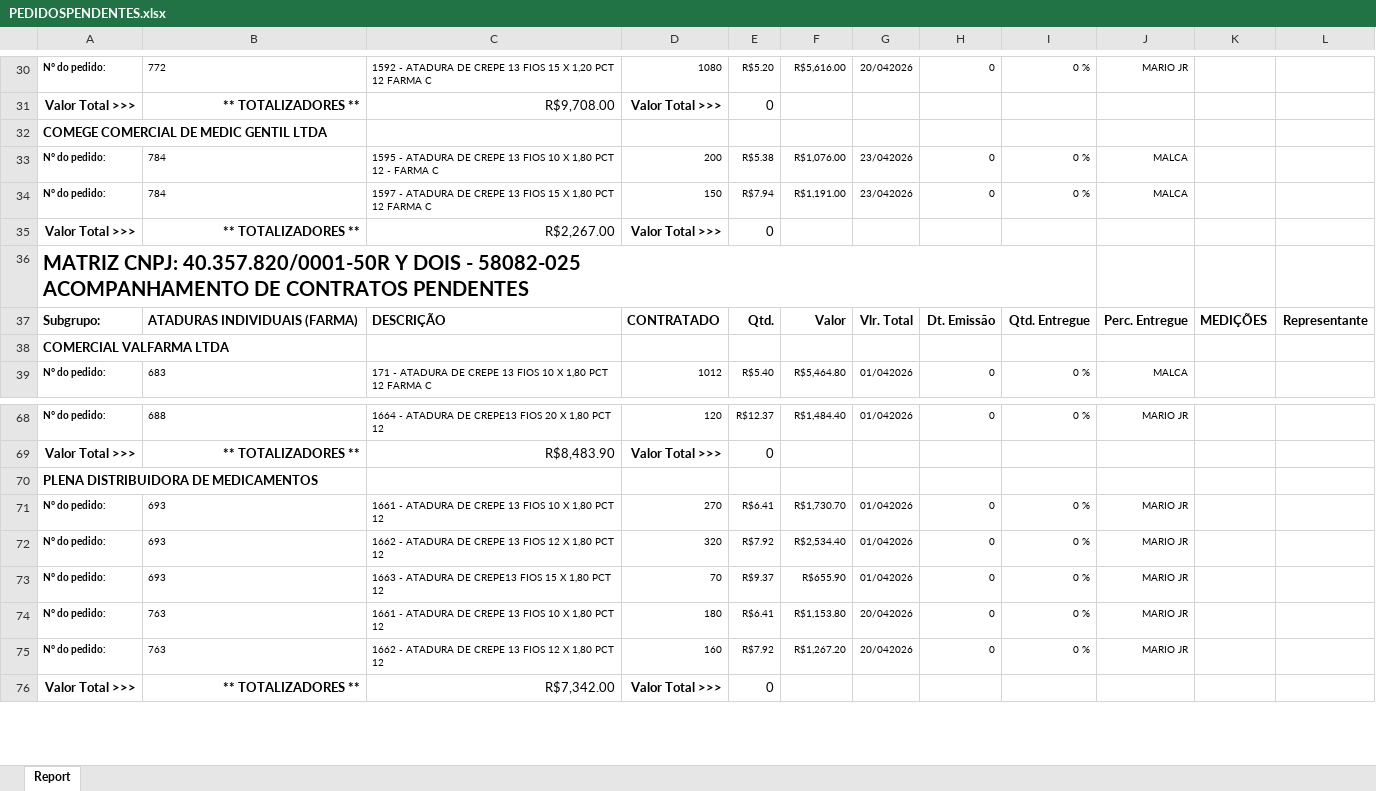
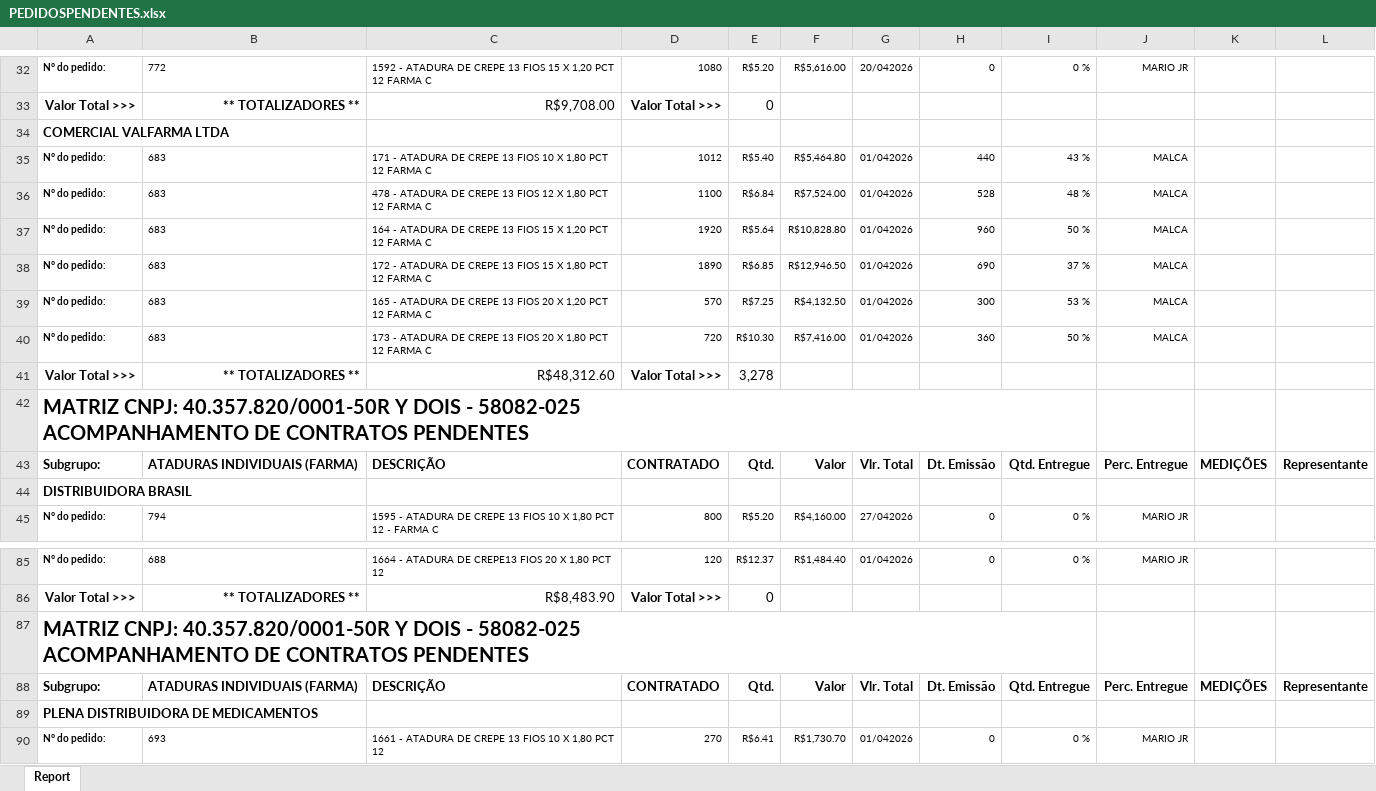
Before and after one commit to fabiosilvavendas-byte/CRM_Medtextil2.0, an Excel workbook: dados/PEDIDOSPENDENTES.xlsx, sheet Report, drawn as a sheet; only a part is shown, gaps mark what is left out; the shorter side is filled out with more unchanged rows; values as stored, in another font and other column widths than the file's, no borders; addresses are those after the commit; the diff covers the shown part only; the diff names each change by its address in the sheet, - before the commit and + after, or states it on an @@ line.

Commit message:
Add files via upload

```diff
--- a/dados/PEDIDOSPENDENTES.xlsx (sheet Report)
+++ b/dados/PEDIDOSPENDENTES.xlsx (sheet Report)
-A34: COMEGE COMERCIAL DE MEDIC GENTIL LTDA
+A34: COMERCIAL VALFARMA LTDA
+row 35: N° do pedido: | 683 | 171 - ATADURA DE CREPE 13 FIOS 10 X 1,80 PCT 12 FARMA C | 1012 | R$5.40 | R$5,464.80 | 01/042026 | 440 | 43 % | MALCA
+row 36: N° do pedido: | 683 | 478 - ATADURA DE CREPE 13 FIOS 12 X 1,80 PCT 12 FARMA C | 1100 | R$6.84 | R$7,524.00 | 01/042026 | 528 | 48 % | MALCA
+row 37: N° do pedido: | 683 | 164 - ATADURA DE CREPE 13 FIOS 15 X 1,20 PCT 12 FARMA C | 1920 | R$5.64 | R$10,828.80 | 01/042026 | 960 | 50 % | MALCA
-B38:B39: 784
+B38:B39: 683
-C38: 1595 - ATADURA DE CREPE 13 FIOS 10 X 1,80 PCT 12 - FARMA C
+C38: 172 - ATADURA DE CREPE 13 FIOS 15 X 1,80 PCT 12 FARMA C
-D38: 200
+D38: 1890
-E38: R$5.38
+E38: R$6.85
-F38: R$1,076.00
+F38: R$12,946.50
-G38:G39: 23/042026
+G38:G39: 01/042026
-H38: 0
+H38: 690
-I38: 0 %
+I38: 37 %
-C39: 1597 - ATADURA DE CREPE 13 FIOS 15 X 1,80 PCT 12…
+C39: 165 - ATADURA DE CREPE 13 FIOS 20 X 1,20 PCT 12…
-D39: 150
+D39: 570
-E39: R$7.94
+E39: R$7.25
-F39: R$1,191.00
+F39: R$4,132.50
-H39: 0
+H39: 300
-I39: 0 %
+I39: 53 %
+row 40: N° do pedido: | 683 | 173 - ATADURA DE CREPE 13 FIOS 20 X 1,80 PCT 12 FARMA C | 720 | R$10.30 | R$7,416.00 | 01/042026 | 360 | 50 % | MALCA
-C41: R$2,267.00
+C41: R$48,312.60
-E41: 0
+E41: 3,278
-A44: COMERCIAL VALFARMA LTDA
+A44: DISTRIBUIDORA BRASIL
-B45: 683
+B45: 794
-C45: 171 - ATADURA DE CREPE 13 FIOS 10 X 1,80 PCT 12 FARMA C
+C45: 1595 - ATADURA DE CREPE 13 FIOS 10 X 1,80 PCT 12 - FARMA C
-D45: 1012
+D45: 800
-E45: R$5.40
+E45: R$5.20
-F45: R$5,464.80
+F45: R$4,160.00
-G45: 01/042026
+G45: 27/042026
-J45: MALCA
+J45: MARIO JR
@@ row 77 moved to row 87: MATRIZ CNPJ: 40.357.820/0001-50R Y DOIS … @@
@@ row 78 moved to row 88: Subgrupo: @@
```
Also changed, not shown: 39 added rows, 74 removed rows, 6 moved rows, 164 edited cells and cell formats elsewhere in this sheet.
